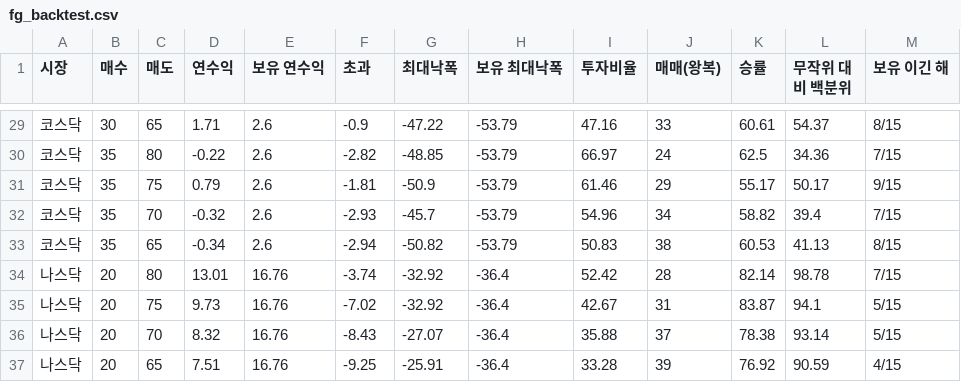
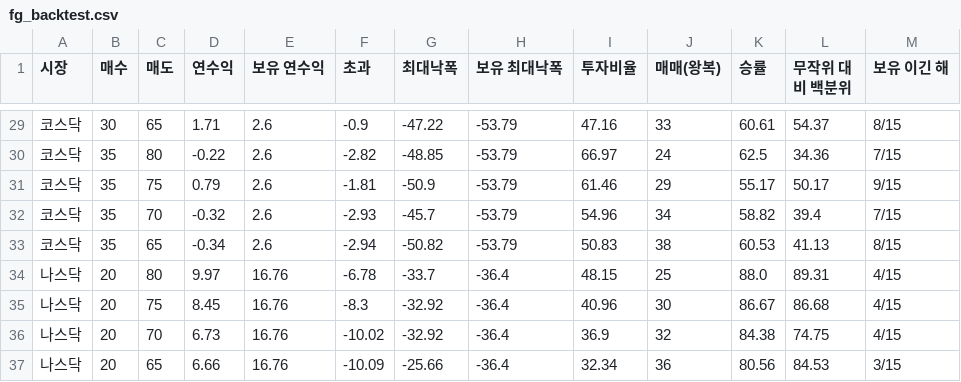
Before and after one commit to JH-src/kr-market-daily, a CSV file: docs/sim/fg_backtest.csv, drawn as a sheet; only a part is shown, gaps mark what is left out; the diff covers the shown part only.

```diff
--- a/docs/sim/fg_backtest.csv
+++ b/docs/sim/fg_backtest.csv
@@ -33,5 +33,5 @@
 코스닥,35,65,-0.34,2.6,-2.94,-50.82,-53.79,50.83,38,60.53,41.13,8/15
-나스닥,20,80,13.01,16.76,-3.74,-32.92,-36.4,52.42,28,82.14,98.78,7/15
-나스닥,20,75,9.73,16.76,-7.02,-32.92,-36.4,42.67,31,83.87,94.1,5/15
-나스닥,20,70,8.32,16.76,-8.43,-27.07,-36.4,35.88,37,78.38,93.14,5/15
-나스닥,20,65,7.51,16.76,-9.25,-25.91,-36.4,33.28,39,76.92,90.59,4/15
+나스닥,20,80,9.97,16.76,-6.78,-33.7,-36.4,48.15,25,88.0,89.31,4/15
+나스닥,20,75,8.45,16.76,-8.3,-32.92,-36.4,40.96,30,86.67,86.68,4/15
+나스닥,20,70,6.73,16.76,-10.02,-32.92,-36.4,36.9,32,84.38,74.75,4/15
+나스닥,20,65,6.66,16.76,-10.09,-25.66,-36.4,32.34,36,80.56,84.53,3/15
```
Also changed, not shown: 91 edited cells elsewhere in this file, data/fg/fg_daily.csv, 3 other files.
